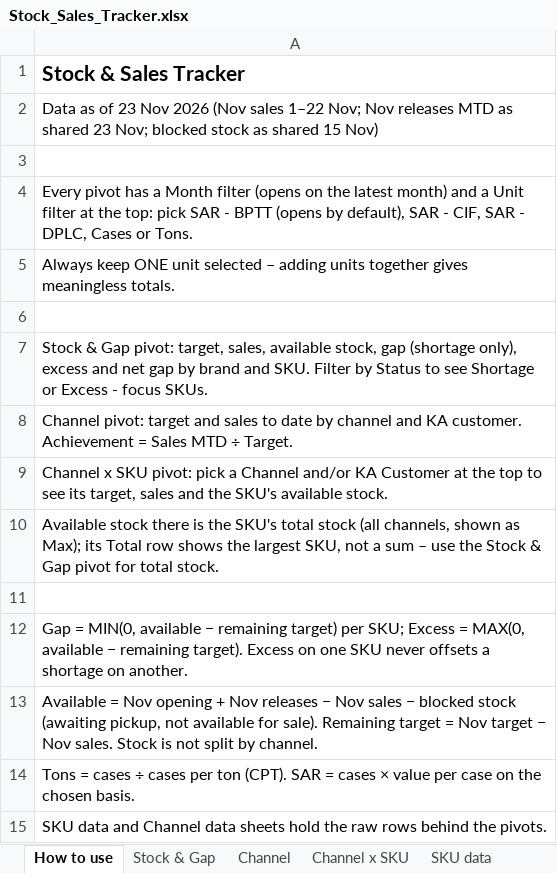
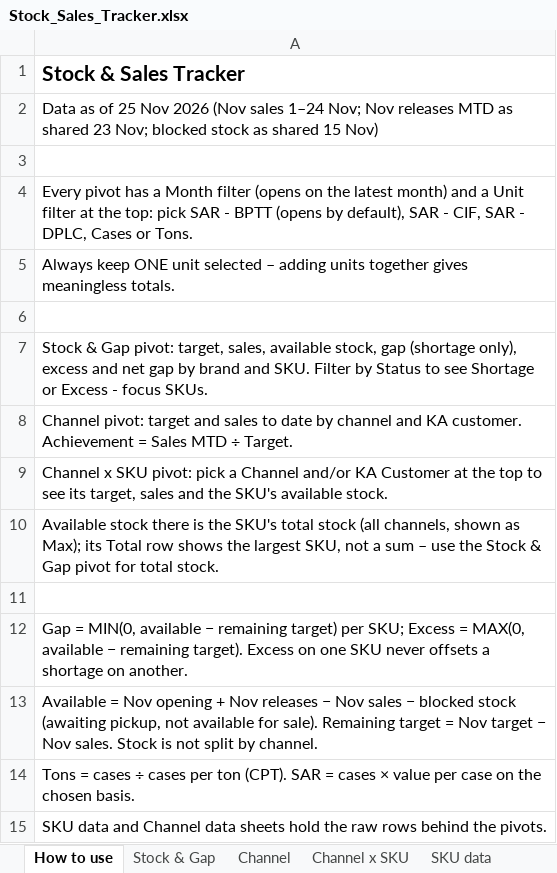
Before and after one commit to abdulrahmanabueldahab-ux/nov-stock-tracker, an Excel workbook: Stock_Sales_Tracker.xlsx, sheet How to use, drawn as a sheet; values as stored, in another font and other column widths than the file's, no borders; the diff names each change by its address in the sheet, - before the commit and + after, or states it on an @@ line.

```diff
--- a/Stock_Sales_Tracker.xlsx (sheet How to use)
+++ b/Stock_Sales_Tracker.xlsx (sheet How to use)
-A2: …as of 23 Nov 2026 (Nov sales 1–22 Nov; Nov…
+A2: …as of 25 Nov 2026 (Nov sales 1–24 Nov; Nov…
```
Also changed, not shown: sheet Channel data, sheet SKU data, sheet Stock & Gap, sheet Channel x SKU, sheet Channel, Nov_Stock_Tracker.xlsx, 1 other file.
